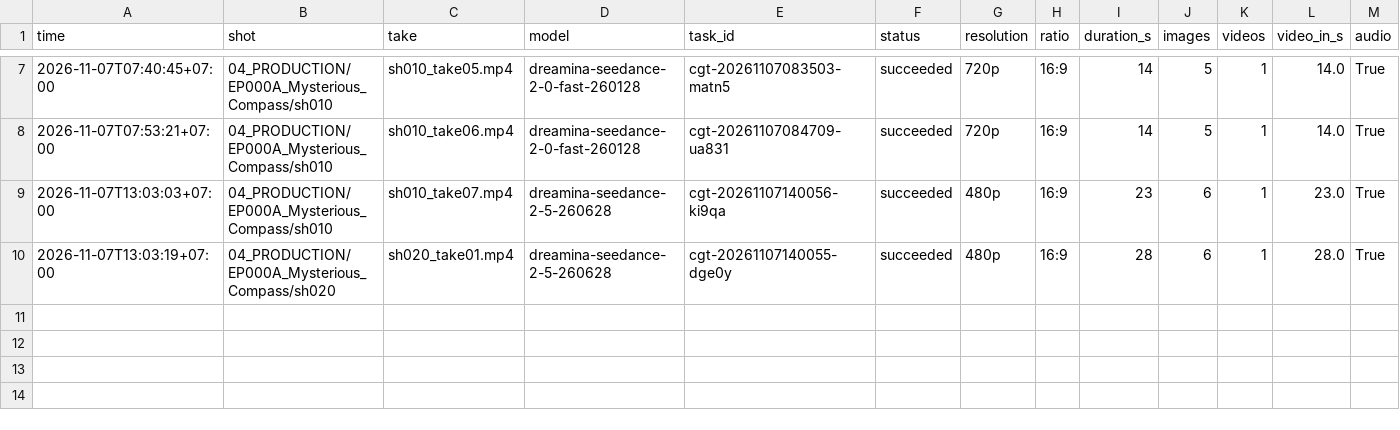
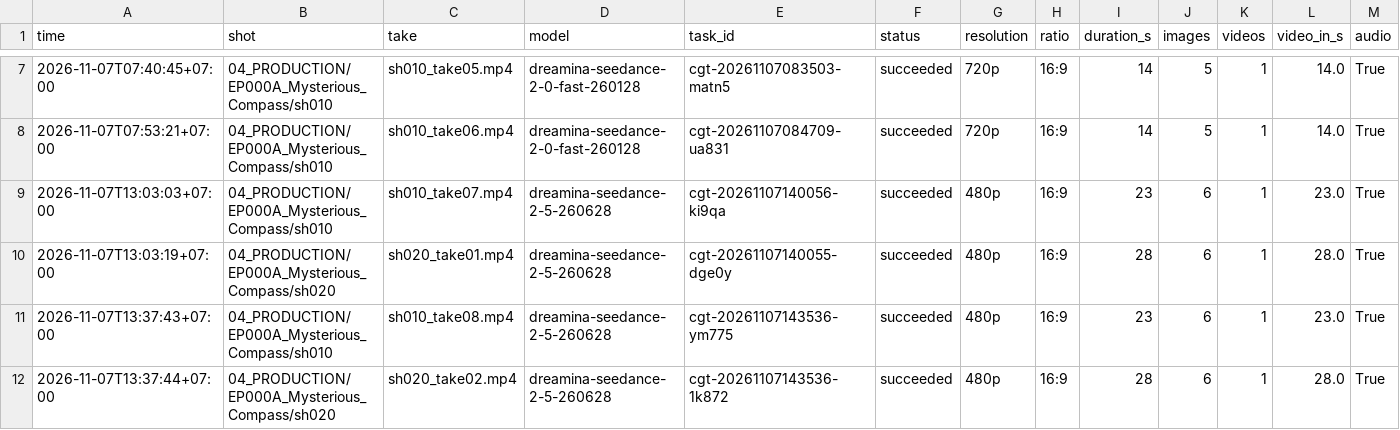
Before and after one commit to billkien-github/cloud-explorers, a CSV file: 04_PRODUCTION/seedance_log.csv, drawn as a sheet; only a part is shown, gaps mark what is left out; rows hold the shown columns only; the diff names each change by its address in the sheet, - before the commit and + after, or states it on an @@ line.

```diff
--- a/04_PRODUCTION/seedance_log.csv
+++ b/04_PRODUCTION/seedance_log.csv
+row 11: 2026-11-07T13:37:43+07:00 | 04_PRODUCTION/EP000A_Mysterious_Compass/sh010 | sh010_take08.mp4 | dreamina-seedance-2-5-260628 | cgt-20261107143536-ym775 | succeeded | 480p | 16:9 | 23 | 6 | 1 | 23.0 | True
+row 12: 2026-11-07T13:37:44+07:00 | 04_PRODUCTION/EP000A_Mysterious_Compass/sh020 | sh020_take02.mp4 | dreamina-seedance-2-5-260628 | cgt-20261107143536-1k872 | succeeded | 480p | 16:9 | 28 | 6 | 1 | 28.0 | True
```
Also changed, not shown: 10 other files.
